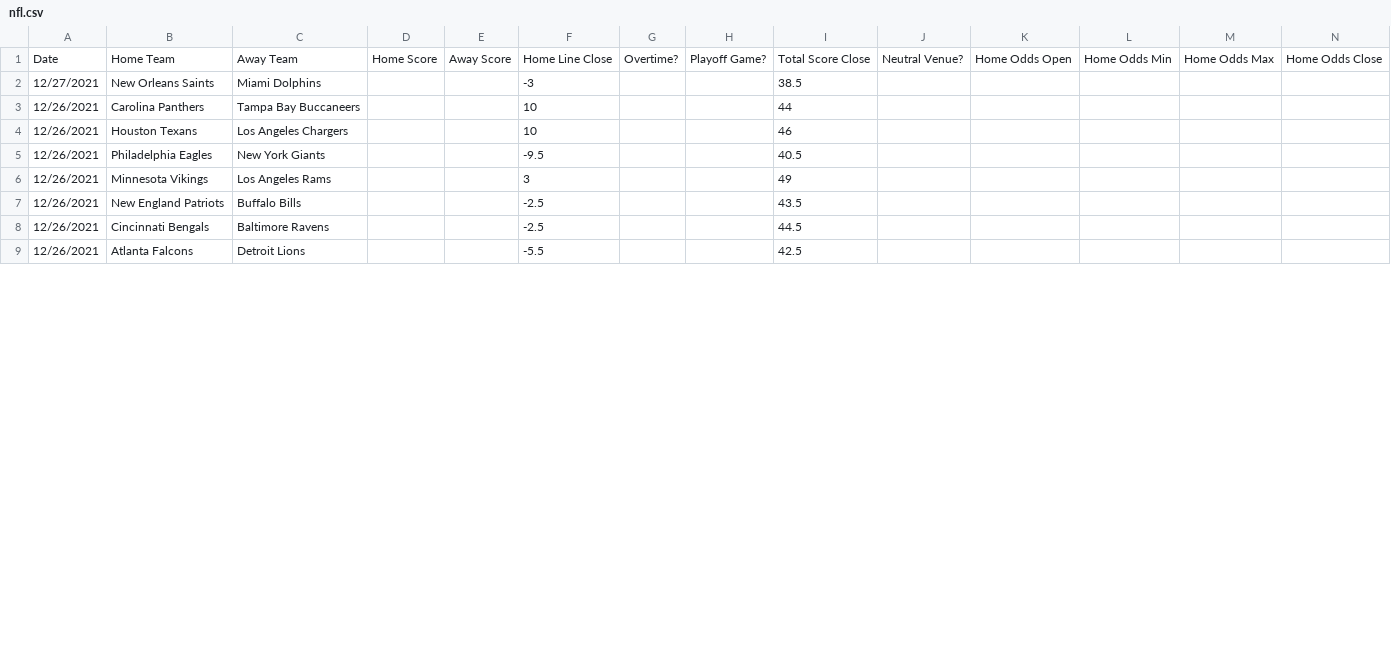
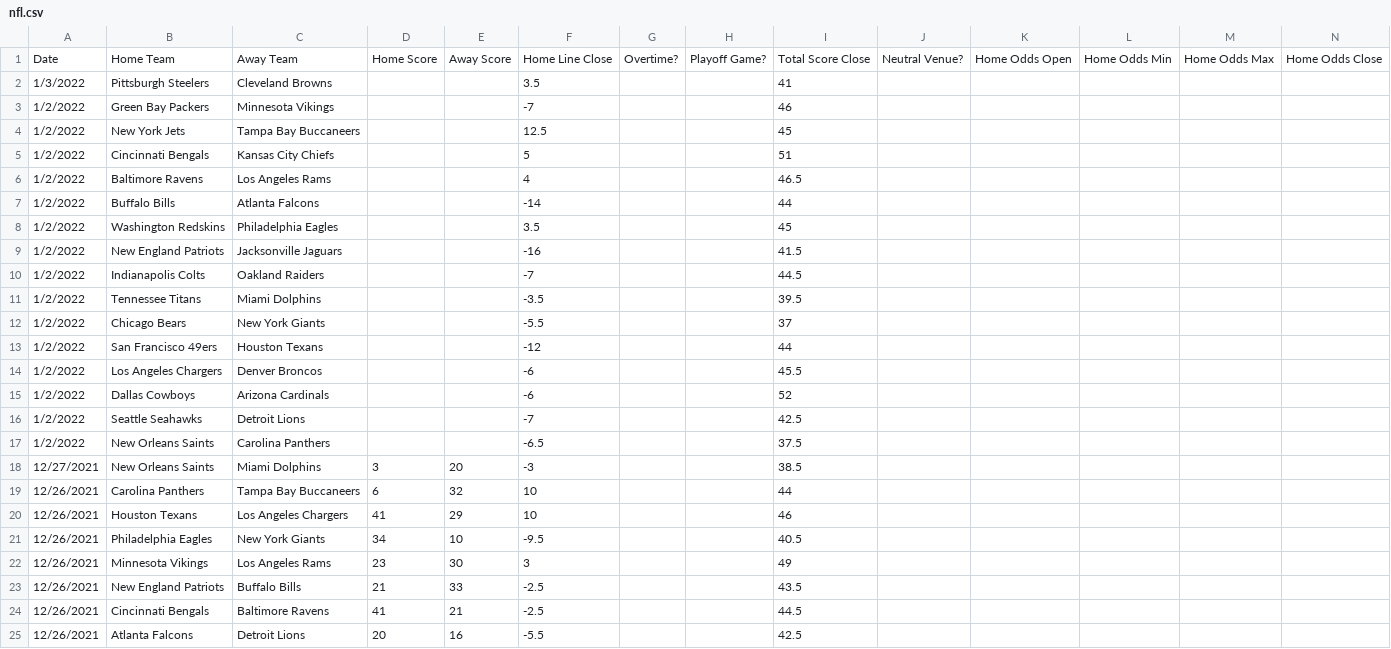
Before and after one commit to JoshKimmelman/Minesweeper, a CSV file: nfl.csv, drawn as a sheet; only a part is shown; addresses are those after the commit; rows hold the shown columns only; the diff covers the shown part only; the diff names each change by its address in the sheet, - before the commit and + after, or states it on an @@ line.

```diff
--- a/nfl.csv
+++ b/nfl.csv
+row 2: 1/3/2022 | Pittsburgh Steelers | Cleveland Browns |  |  | 3.5 |  |  | 41
+row 3: 1/2/2022 | Green Bay Packers | Minnesota Vikings |  |  | -7 |  |  | 46
+row 4: 1/2/2022 | New York Jets | Tampa Bay Buccaneers |  |  | 12.5 |  |  | 45
+row 5: 1/2/2022 | Cincinnati Bengals | Kansas City Chiefs |  |  | 5 |  |  | 51
+row 6: 1/2/2022 | Baltimore Ravens | Los Angeles Rams |  |  | 4 |  |  | 46.5
+row 7: 1/2/2022 | Buffalo Bills | Atlanta Falcons |  |  | -14 |  |  | 44
+row 8: 1/2/2022 | Washington Redskins | Philadelphia Eagles |  |  | 3.5 |  |  | 45
+row 9: 1/2/2022 | New England Patriots | Jacksonville Jaguars |  |  | -16 |  |  | 41.5
+row 10: 1/2/2022 | Indianapolis Colts | Oakland Raiders |  |  | -7 |  |  | 44.5
+row 11: 1/2/2022 | Tennessee Titans | Miami Dolphins |  |  | -3.5 |  |  | 39.5
+row 12: 1/2/2022 | Chicago Bears | New York Giants |  |  | -5.5 |  |  | 37
+row 13: 1/2/2022 | San Francisco 49ers | Houston Texans |  |  | -12 |  |  | 44
+row 14: 1/2/2022 | Los Angeles Chargers | Denver Broncos |  |  | -6 |  |  | 45.5
+row 15: 1/2/2022 | Dallas Cowboys | Arizona Cardinals |  |  | -6 |  |  | 52
+row 16: 1/2/2022 | Seattle Seahawks | Detroit Lions |  |  | -7 |  |  | 42.5
+row 17: 1/2/2022 | New Orleans Saints | Carolina Panthers |  |  | -6.5 |  |  | 37.5
-D18: (empty)
+D18: 3
-E18: (empty)
+E18: 20
-D19: (empty)
+D19: 6
-E19: (empty)
+E19: 32
-D20: (empty)
+D20: 41
-E20: (empty)
+E20: 29
-D21: (empty)
+D21: 34
-E21: (empty)
+E21: 10
-D22: (empty)
+D22: 23
-E22: (empty)
+E22: 30
-D23: (empty)
+D23: 21
-E23: (empty)
+E23: 33
-D24: (empty)
+D24: 41
-E24: (empty)
+E24: 21
-D25: (empty)
+D25: 20
-E25: (empty)
+E25: 16
```
Also changed, not shown: 16 edited cells elsewhere in this file, 1 other file.
